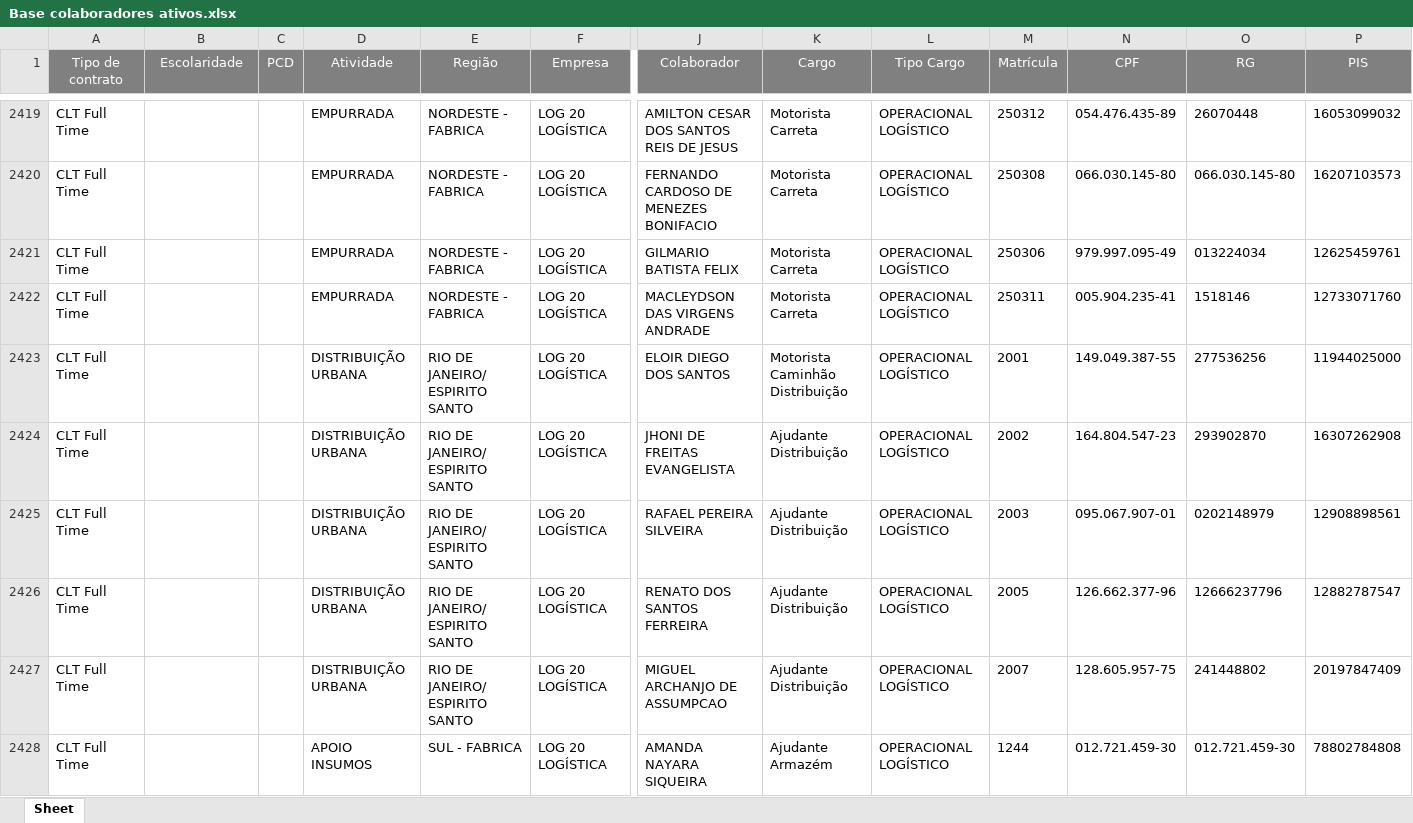
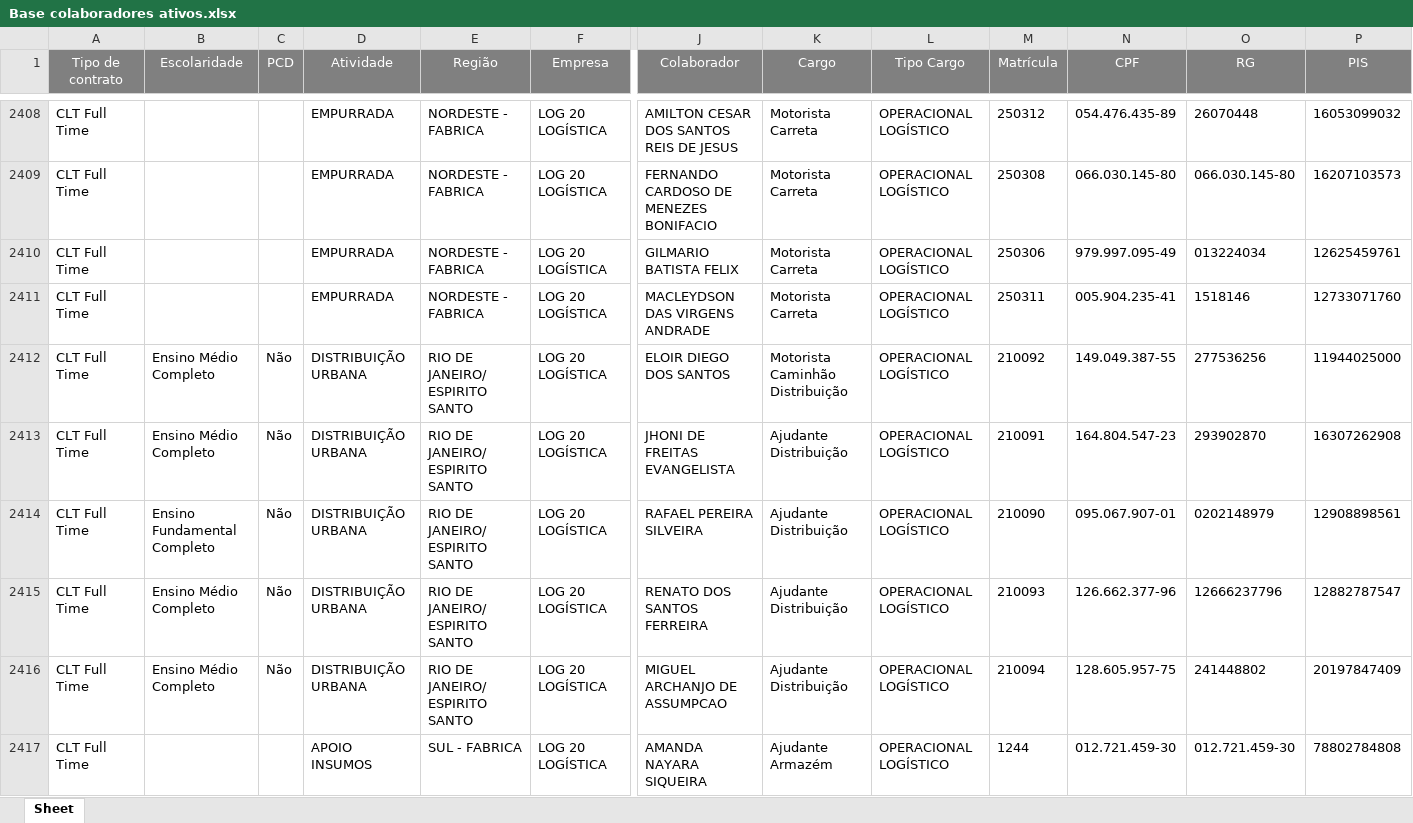
Before and after one commit to Bruna-gzr/dashboard-skap, an Excel workbook: data/Base colaboradores ativos.xlsx, sheet Sheet, drawn as a sheet; only a part is shown, gaps mark what is left out; the shorter side is filled out with more unchanged rows; values as stored, in another font and other column widths than the file's, no borders; addresses are those after the commit; rows hold the shown columns only; the diff covers the shown part only; the diff names each change by its address in the sheet, - before the commit and + after, or states it on an @@ line.

```diff
--- a/data/Base colaboradores ativos.xlsx (sheet Sheet)
+++ b/data/Base colaboradores ativos.xlsx (sheet Sheet)
-B2412 (Escolaridade): (empty)
+B2412 (Escolaridade): Ensino Médio Completo
-C2412 (PCD): (empty)
+C2412 (PCD): Não
-M2412 (Matrícula): 2001
+M2412 (Matrícula): 210092
+row 2413: CLT Full Time | Ensino Médio Completo | Não | DISTRIBUIÇÃO URBANA | RIO DE JANEIRO/ ESPIRITO SANTO | LOG 20 LOGÍSTICA | JHONI DE FREITAS EVANGELISTA | Ajudante Distribuição | OPERACIONAL LOGÍSTICO | 210091 | 164.804.547-23 | 293902870 | 16307262908
+row 2414: CLT Full Time | Ensino Fundamental Completo | Não | DISTRIBUIÇÃO URBANA | RIO DE JANEIRO/ ESPIRITO SANTO | LOG 20 LOGÍSTICA | RAFAEL PEREIRA SILVEIRA | Ajudante Distribuição | OPERACIONAL LOGÍSTICO | 210090 | 095.067.907-01 | 0202148979 | 12908898561
+row 2415: CLT Full Time | Ensino Médio Completo | Não | DISTRIBUIÇÃO URBANA | RIO DE JANEIRO/ ESPIRITO SANTO | LOG 20 LOGÍSTICA | RENATO DOS SANTOS FERREIRA | Ajudante Distribuição | OPERACIONAL LOGÍSTICO | 210093 | 126.662.377-96 | 12666237796 | 12882787547
+row 2416: CLT Full Time | Ensino Médio Completo | Não | DISTRIBUIÇÃO URBANA | RIO DE JANEIRO/ ESPIRITO SANTO | LOG 20 LOGÍSTICA | MIGUEL ARCHANJO DE ASSUMPCAO | Ajudante Distribuição | OPERACIONAL LOGÍSTICO | 210094 | 128.605.957-75 | 241448802 | 20197847409
+row 2417: CLT Full Time |  |  | APOIO INSUMOS | SUL - FABRICA | LOG 20 LOGÍSTICA | AMANDA NAYARA SIQUEIRA | Ajudante Armazém | OPERACIONAL LOGÍSTICO | 1244 | 012.721.459-30 | 012.721.459-30 | 78802784808
```
Also changed, not shown: 7 added rows, 12 removed rows and 483 edited cells elsewhere in this sheet, data/Acomp novos.xlsx, data/Admitidos.xlsx, 4 other files.
